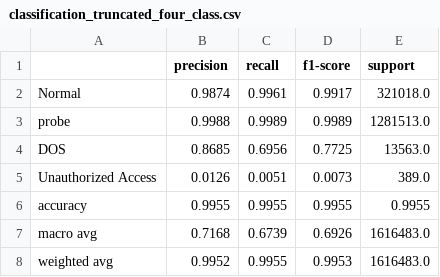
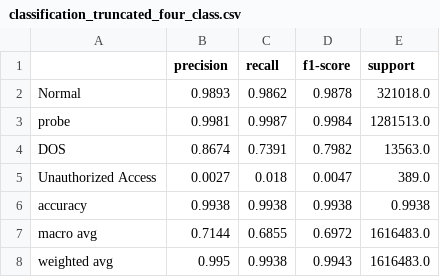
Before and after one commit to ashimdahal/zero_day_ATTACK_detection, a CSV file: classification_reports/classification_truncated_four_class.csv, drawn as a sheet.

```diff
--- a/classification_reports/classification_truncated_four_class.csv
+++ b/classification_reports/classification_truncated_four_class.csv
@@ -1,8 +1,8 @@
 ,precision,recall,f1-score,support
-Normal,0.9874,0.9961,0.9917,321018.0
-probe,0.9988,0.9989,0.9989,1281513.0
-DOS,0.8685,0.6956,0.7725,13563.0
-Unauthorized Access,0.0126,0.0051,0.0073,389.0
-accuracy,0.9955,0.9955,0.9955,0.9955
-macro avg,0.7168,0.6739,0.6926,1616483.0
-weighted avg,0.9952,0.9955,0.9953,1616483.0
+Normal,0.9893,0.9862,0.9878,321018.0
+probe,0.9981,0.9987,0.9984,1281513.0
+DOS,0.8674,0.7391,0.7982,13563.0
+Unauthorized Access,0.0027,0.018,0.0047,389.0
+accuracy,0.9938,0.9938,0.9938,0.9938
+macro avg,0.7144,0.6855,0.6972,1616483.0
+weighted avg,0.995,0.9938,0.9943,1616483.0
```
Also changed, not shown: classification_reports/classification_standard.csv, classification_reports/classification_truncated_weighted_four_class.csv, 17 other files.
